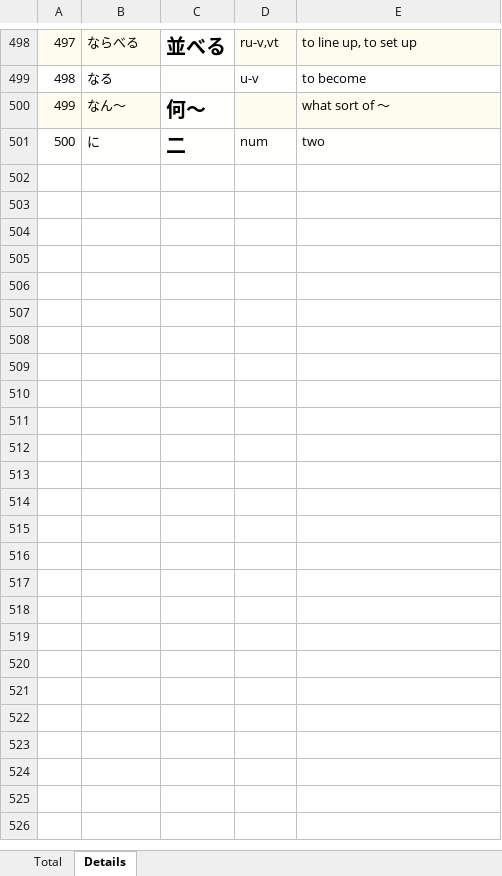
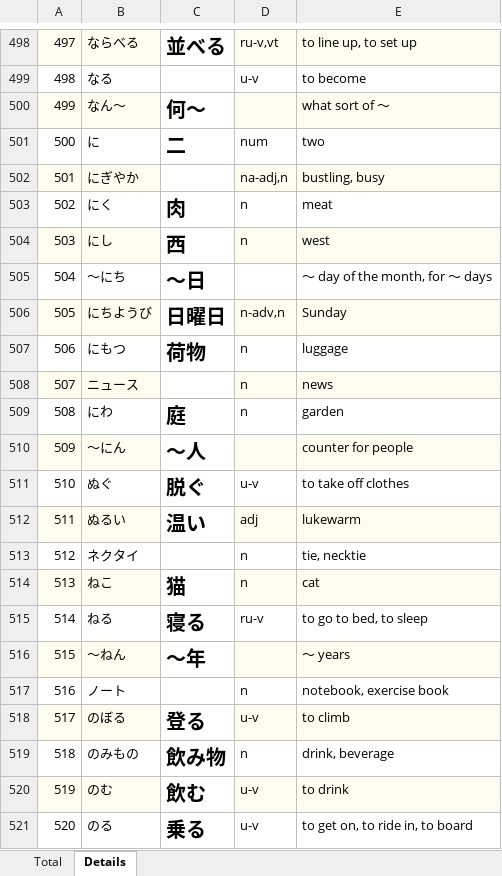
Before and after one commit to TienVNguyen/Japanese, an Excel workbook: jlptstudy.net/Vocabulary.xlsx, sheet Details, drawn as a sheet; only a part is shown, gaps mark what is left out; values as stored, in another font and other column widths than the file's, no borders; the diff covers the shown part only; the diff names each change by its address in the sheet, - before the commit and + after, or states it on an @@ line.

Commit message:
Update jlptstudy.net
- Expressions: Background seperated
- Vocabulary: 650

```diff
--- a/jlptstudy.net/Vocabulary.xlsx (sheet Details)
+++ b/jlptstudy.net/Vocabulary.xlsx (sheet Details)
+row 502: 501 | にぎやか |  | na-adj,n | bustling, busy
+row 503: 502 | にく | 肉 | n | meat
+row 504: 503 | にし | 西 | n | west
+row 505: 504 | ～にち | ～日 |  | ～ day of the month, for ～ days
+row 506: 505 | にちようび | 日曜日 | n-adv,n | Sunday
+row 507: 506 | にもつ | 荷物 | n | luggage
+row 508: 507 | ニュース |  | n | news
+row 509: 508 | にわ | 庭 | n | garden
+row 510: 509 | ～にん | ～人 |  | counter for people
+row 511: 510 | ぬぐ | 脱ぐ | u-v | to take off clothes
+row 512: 511 | ぬるい | 温い | adj | lukewarm
+row 513: 512 | ネクタイ |  | n | tie, necktie
+row 514: 513 | ねこ | 猫 | n | cat
+row 515: 514 | ねる | 寝る | ru-v | to go to bed, to sleep
+row 516: 515 | ～ねん | ～年 |  | ～ years
+row 517: 516 | ノート |  | n | notebook, exercise book
+row 518: 517 | のぼる | 登る | u-v | to climb
+row 519: 518 | のみもの | 飲み物 | n | drink, beverage
+row 520: 519 | のむ | 飲む | u-v | to drink
+row 521: 520 | のる | 乗る | u-v | to get on, to ride in, to board
```
Also changed, not shown: 130 added rows elsewhere in this sheet, sheet Total, jlptstudy.net/Expressions.xlsx.
